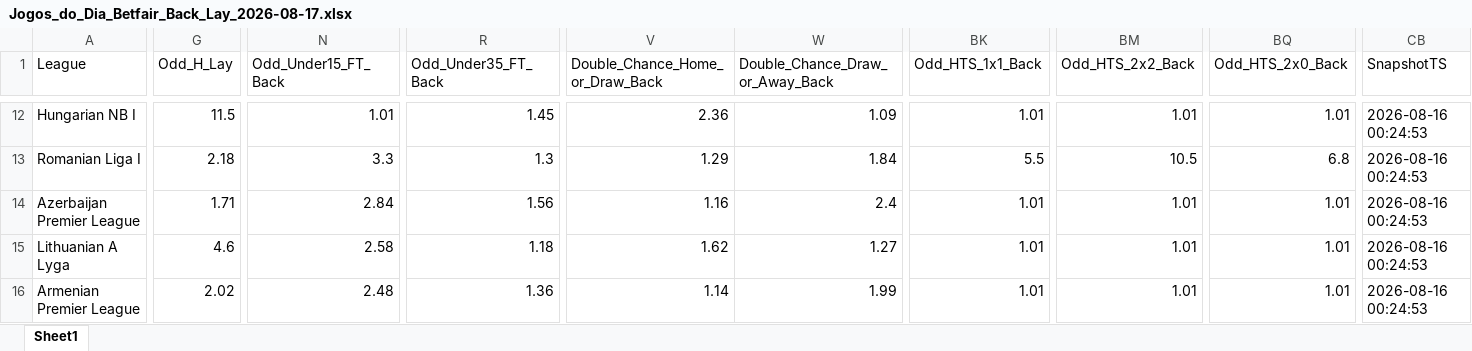
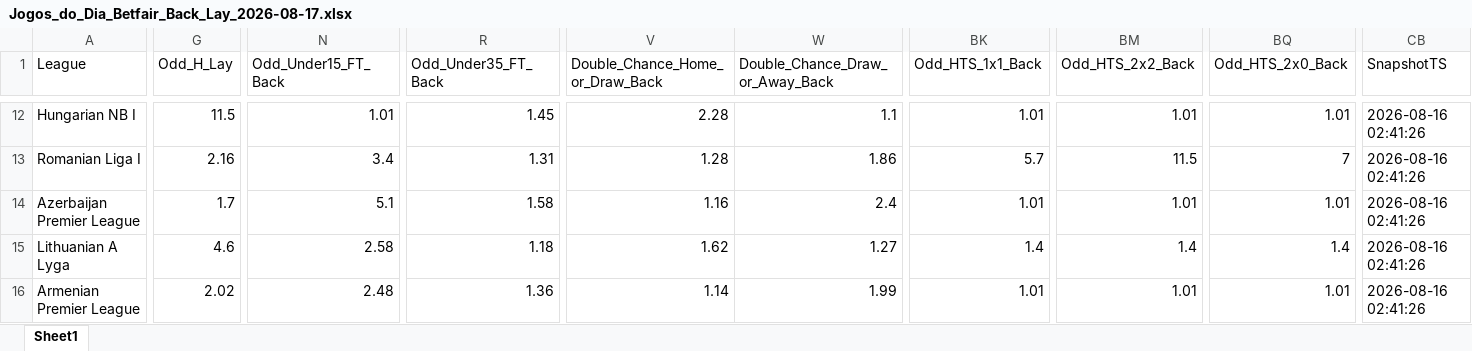
Before and after one commit to mtprado88/jogos_betfair, an Excel workbook: Jogos_do_Dia_Betfair_Back_Lay_2026-08-17.xlsx, sheet Sheet1, drawn as a sheet; only a part is shown, gaps mark what is left out; values as stored, in another font and other column widths than the file's, no borders; the diff covers the shown part only; the diff names each change by its address in the sheet, - before the commit and + after, or states it on an @@ line.

```diff
--- a/Jogos_do_Dia_Betfair_Back_Lay_2026-08-17.xlsx (sheet Sheet1)
+++ b/Jogos_do_Dia_Betfair_Back_Lay_2026-08-17.xlsx (sheet Sheet1)
-V12 (Double_Chance_Home_or_Draw_Back): 2.36
+V12 (Double_Chance_Home_or_Draw_Back): 2.28
-W12 (Double_Chance_Draw_or_Away_Back): 1.09
+W12 (Double_Chance_Draw_or_Away_Back): 1.1
-CB12:CB16 (SnapshotTS): 2026-08-16 00:24:53
+CB12:CB16 (SnapshotTS): 2026-08-16 02:41:26
-G13 (Odd_H_Lay): 2.18
+G13 (Odd_H_Lay): 2.16
-N13 (Odd_Under15_FT_Back): 3.3
+N13 (Odd_Under15_FT_Back): 3.4
-R13 (Odd_Under35_FT_Back): 1.3
+R13 (Odd_Under35_FT_Back): 1.31
-V13 (Double_Chance_Home_or_Draw_Back): 1.29
+V13 (Double_Chance_Home_or_Draw_Back): 1.28
-W13 (Double_Chance_Draw_or_Away_Back): 1.84
+W13 (Double_Chance_Draw_or_Away_Back): 1.86
-BK13 (Odd_HTS_1x1_Back): 5.5
+BK13 (Odd_HTS_1x1_Back): 5.7
-BM13 (Odd_HTS_2x2_Back): 10.5
+BM13 (Odd_HTS_2x2_Back): 11.5
-BQ13 (Odd_HTS_2x0_Back): 6.8
+BQ13 (Odd_HTS_2x0_Back): 7
-G14 (Odd_H_Lay): 1.71
+G14 (Odd_H_Lay): 1.7
-N14 (Odd_Under15_FT_Back): 2.84
+N14 (Odd_Under15_FT_Back): 5.1
-R14 (Odd_Under35_FT_Back): 1.56
+R14 (Odd_Under35_FT_Back): 1.58
-BK15 (Odd_HTS_1x1_Back): 1.01
+BK15 (Odd_HTS_1x1_Back): 1.4
-BM15 (Odd_HTS_2x2_Back): 1.01
+BM15 (Odd_HTS_2x2_Back): 1.4
-BQ15 (Odd_HTS_2x0_Back): 1.01
+BQ15 (Odd_HTS_2x0_Back): 1.4
```
Also changed, not shown: 861 edited cells elsewhere in this sheet.
